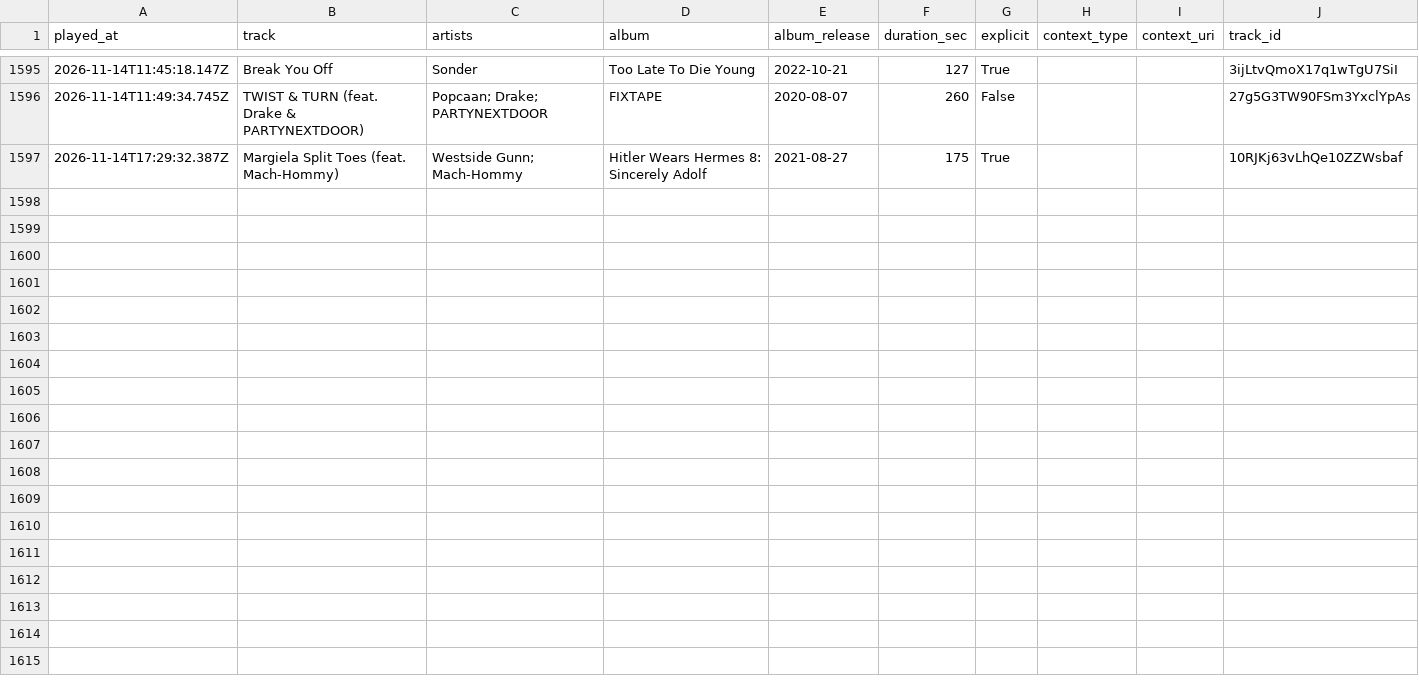
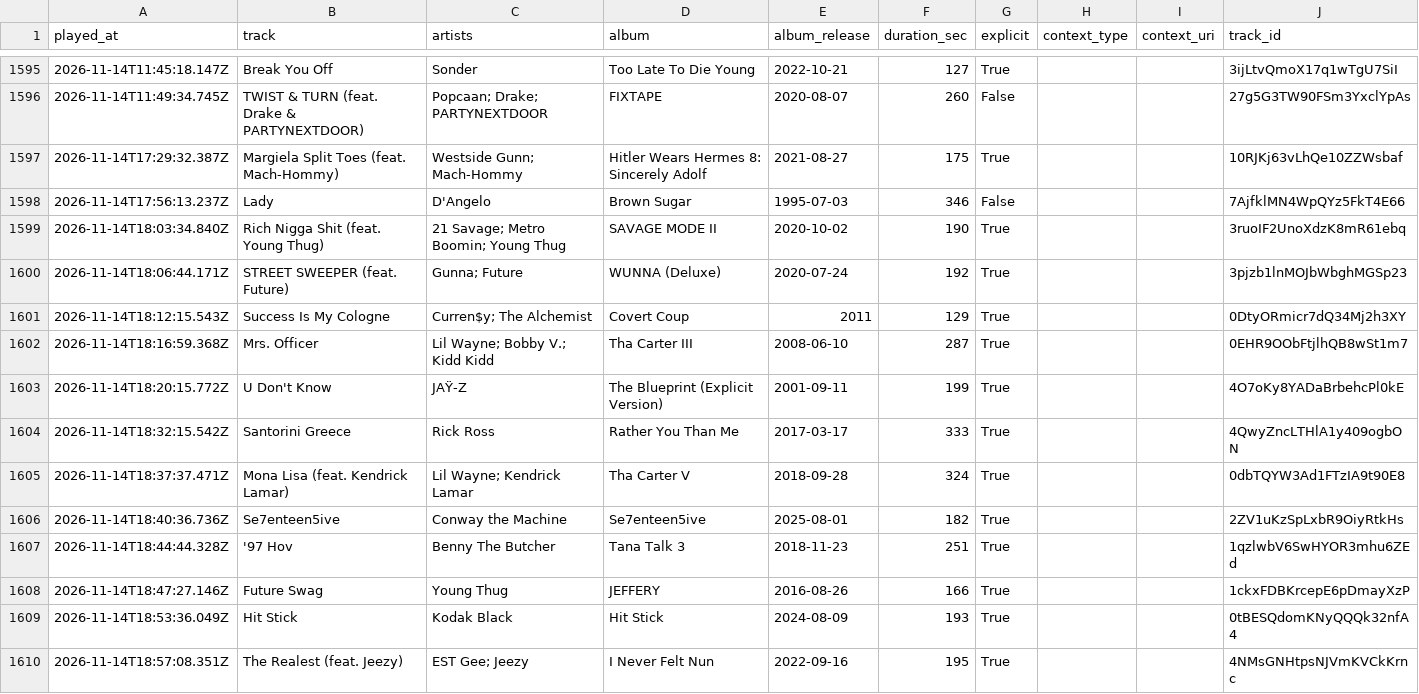
Before and after one commit to mperry2006/Spotify-listening-log, a CSV file: data/listening_log.csv, drawn as a sheet; only a part is shown, gaps mark what is left out; the diff names each change by its address in the sheet, - before the commit and + after, or states it on an @@ line.

```diff
--- a/data/listening_log.csv
+++ b/data/listening_log.csv
+row 1598: 2026-11-14T17:56:13.237Z | Lady | D'Angelo | Brown Sugar | 1995-07-03 | 346 | False |  |  | 7AjfklMN4WpQYz5FkT4E66
+row 1599: 2026-11-14T18:03:34.840Z | Rich Nigga Shit (feat. Young Thug) | 21 Savage; Metro Boomin; Young Thug | SAVAGE MODE II | 2020-10-02 | 190 | True |  |  | 3ruoIF2UnoXdzK8mR61ebq
+row 1600: 2026-11-14T18:06:44.171Z | STREET SWEEPER (feat. Future) | Gunna; Future | WUNNA (Deluxe) | 2020-07-24 | 192 | True |  |  | 3pjzb1lnMOJbWbghMGSp23
+row 1601: 2026-11-14T18:12:15.543Z | Success Is My Cologne | Curren$y; The Alchemist | Covert Coup | 2011 | 129 | True |  |  | 0DtyORmicr7dQ34Mj2h3XY
+row 1602: 2026-11-14T18:16:59.368Z | Mrs. Officer | Lil Wayne; Bobby V.; Kidd Kidd | Tha Carter III | 2008-06-10 | 287 | True |  |  | 0EHR9OObFtjlhQB8wSt1m7
+row 1603: 2026-11-14T18:20:15.772Z | U Don't Know | JAŸ-Z | The Blueprint (Explicit Version) | 2001-09-11 | 199 | True |  |  | 4O7oKy8YADaBrbehcPl0kE
+row 1604: 2026-11-14T18:32:15.542Z | Santorini Greece | Rick Ross | Rather You Than Me | 2017-03-17 | 333 | True |  |  | 4QwyZncLTHlA1y409ogbON
+row 1605: 2026-11-14T18:37:37.471Z | Mona Lisa (feat. Kendrick Lamar) | Lil Wayne; Kendrick Lamar | Tha Carter V | 2018-09-28 | 324 | True |  |  | 0dbTQYW3Ad1FTzIA9t90E8
+row 1606: 2026-11-14T18:40:36.736Z | Se7enteen5ive | Conway the Machine | Se7enteen5ive | 2025-08-01 | 182 | True |  |  | 2ZV1uKzSpLxbR9OiyRtkHs
+row 1607: 2026-11-14T18:44:44.328Z | '97 Hov | Benny The Butcher | Tana Talk 3 | 2018-11-23 | 251 | True |  |  | 1qzlwbV6SwHYOR3mhu6ZEd
+row 1608: 2026-11-14T18:47:27.146Z | Future Swag | Young Thug | JEFFERY | 2016-08-26 | 166 | True |  |  | 1ckxFDBKrcepE6pDmayXzP
+row 1609: 2026-11-14T18:53:36.049Z | Hit Stick | Kodak Black | Hit Stick | 2024-08-09 | 193 | True |  |  | 0tBESQdomKNyQQQk32nfA4
+row 1610: 2026-11-14T18:57:08.351Z | The Realest (feat. Jeezy) | EST Gee; Jeezy | I Never Felt Nun | 2022-09-16 | 195 | True |  |  | 4NMsGNHtpsNJVmKVCkKrnc
```
Also changed, not shown: 3 other files.
